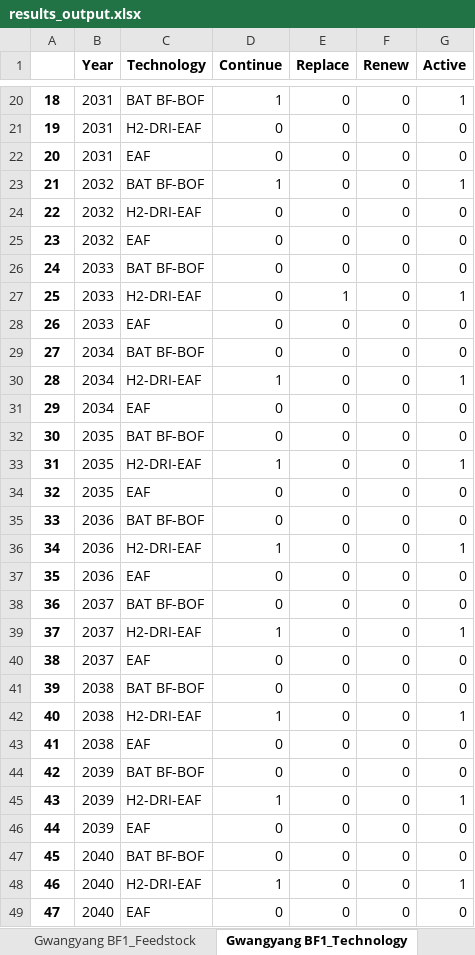
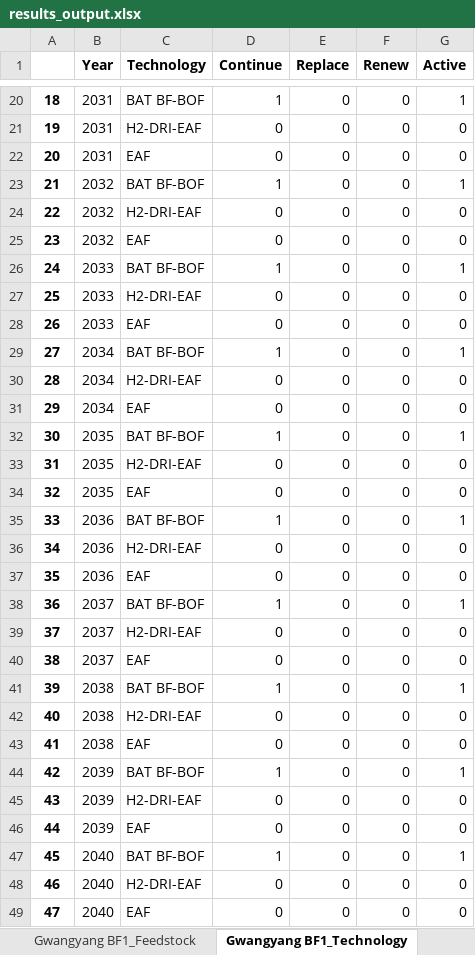
Before and after one commit to PLANiT-Institute/systempathway, an Excel workbook: results_output.xlsx, sheet Gwangyang BF1_Technology, drawn as a sheet; only a part is shown, gaps mark what is left out; values as stored, in another font and other column widths than the file's, no borders; the diff covers the shown part only; the diff names each change by its address in the sheet, - before the commit and + after, or states it on an @@ line.

```diff
--- a/results_output.xlsx (sheet Gwangyang BF1_Technology)
+++ b/results_output.xlsx (sheet Gwangyang BF1_Technology)
-D26 (Continue): 0
+D26 (Continue): 1
-G26 (Active): 0
+G26 (Active): 1
-E27 (Replace): 1
+E27 (Replace): 0
-G27 (Active): 1
+G27 (Active): 0
-D29 (Continue): 0
+D29 (Continue): 1
-G29 (Active): 0
+G29 (Active): 1
-D30 (Continue): 1
+D30 (Continue): 0
-G30 (Active): 1
+G30 (Active): 0
-D32 (Continue): 0
+D32 (Continue): 1
-G32 (Active): 0
+G32 (Active): 1
-D33 (Continue): 1
+D33 (Continue): 0
-G33 (Active): 1
+G33 (Active): 0
-D35 (Continue): 0
+D35 (Continue): 1
-G35 (Active): 0
+G35 (Active): 1
-D36 (Continue): 1
+D36 (Continue): 0
-G36 (Active): 1
+G36 (Active): 0
-D38 (Continue): 0
+D38 (Continue): 1
-G38 (Active): 0
+G38 (Active): 1
-D39 (Continue): 1
+D39 (Continue): 0
-G39 (Active): 1
+G39 (Active): 0
-D41 (Continue): 0
+D41 (Continue): 1
-G41 (Active): 0
+G41 (Active): 1
-D42 (Continue): 1
+D42 (Continue): 0
-G42 (Active): 1
+G42 (Active): 0
-D44 (Continue): 0
+D44 (Continue): 1
-G44 (Active): 0
+G44 (Active): 1
-D45 (Continue): 1
+D45 (Continue): 0
-G45 (Active): 1
+G45 (Active): 0
-D47 (Continue): 0
+D47 (Continue): 1
-G47 (Active): 0
+G47 (Active): 1
-D48 (Continue): 1
+D48 (Continue): 0
-G48 (Active): 1
+G48 (Active): 0
```
Also changed, not shown: 24 edited cells elsewhere in this sheet, sheet Global_Summary, sheet Pohang BF3_Fuel, sheet Gwangyang BF1_Fuel, sheet Gwangyang BF5_Fuel, sheet Pohang BF3_Feedstock, sheet Production, 7 more sheets, other sheet tabs, database/steel_data.xlsx, 4 other files.
